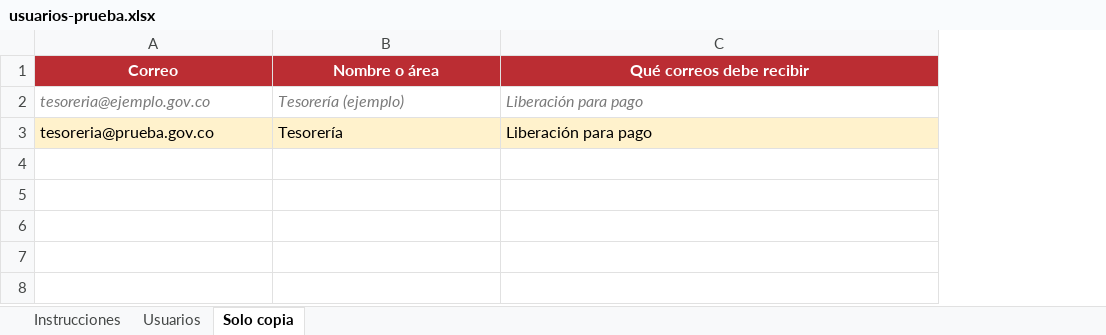
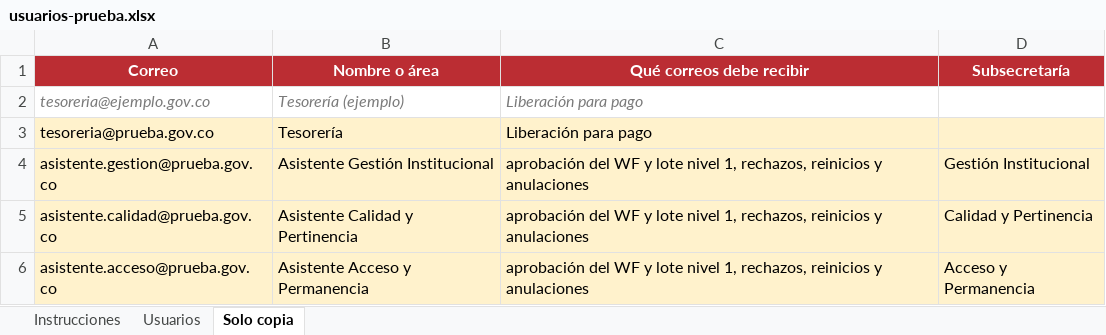
Before and after one commit to esguerralucas15/Automatizaci-n-Bogdata, an Excel workbook: scripts/datos-prueba/usuarios-prueba.xlsx, sheet Solo copia, drawn as a sheet; values as stored, in another font and other column widths than the file's, no borders; the diff names each change by its address in the sheet, - before the commit and + after, or states it on an @@ line.

Commit message:
Copias por subsecretaría

```diff
--- a/scripts/datos-prueba/usuarios-prueba.xlsx (sheet Solo copia)
+++ b/scripts/datos-prueba/usuarios-prueba.xlsx (sheet Solo copia)
+column D (Subsecretaría), empty
+row 4: asistente.gestion@prueba.gov.co | Asistente Gestión Institucional | aprobación del WF y lote nivel 1, rechazos, reinicios y anulaciones | Gestión Institucional
+row 5: asistente.calidad@prueba.gov.co | Asistente Calidad y Pertinencia | aprobación del WF y lote nivel 1, rechazos, reinicios y anulaciones | Calidad y Pertinencia
+row 6: asistente.acceso@prueba.gov.co | Asistente Acceso y Permanencia | aprobación del WF y lote nivel 1, rechazos, reinicios y anulaciones | Acceso y Permanencia
```
Also changed, not shown: sheet Instrucciones, docs/Plantilla_Usuarios_Bitacora.xlsx, 12 other files.
